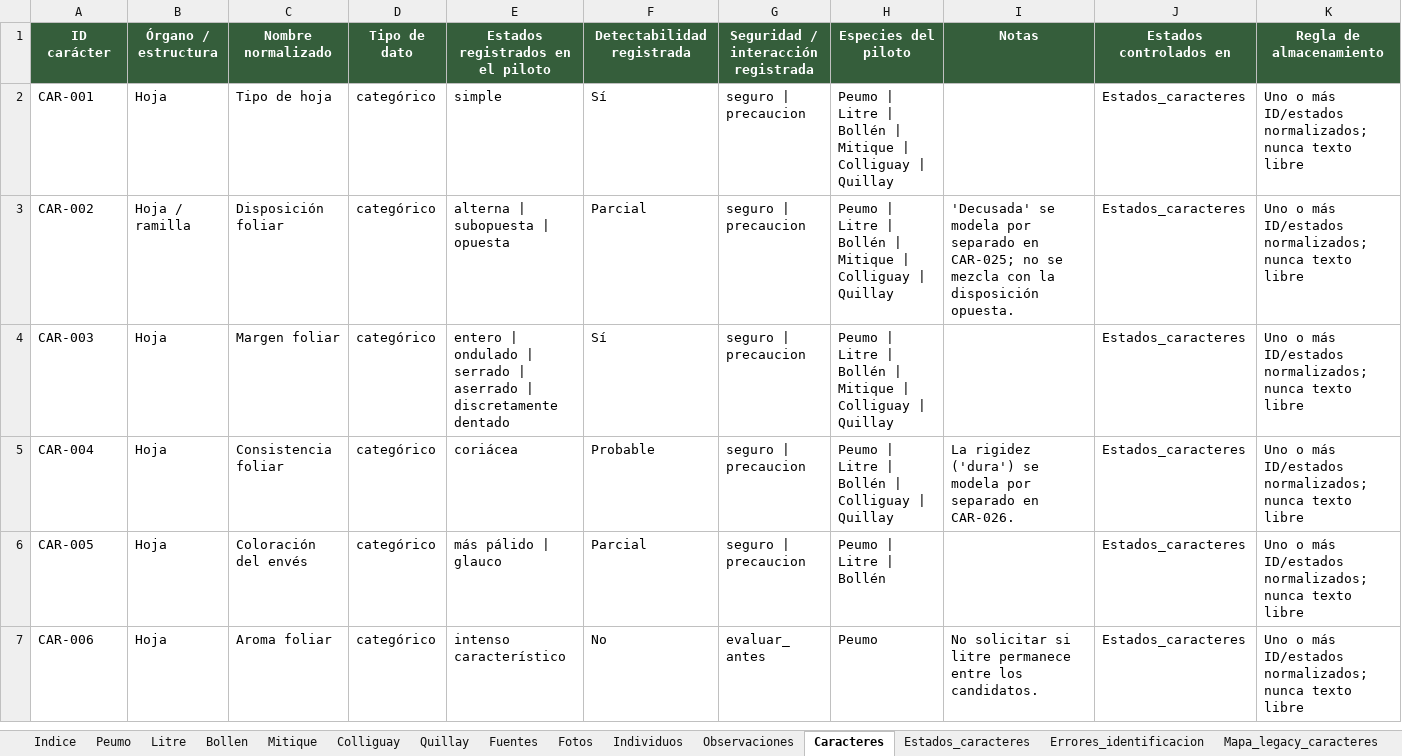
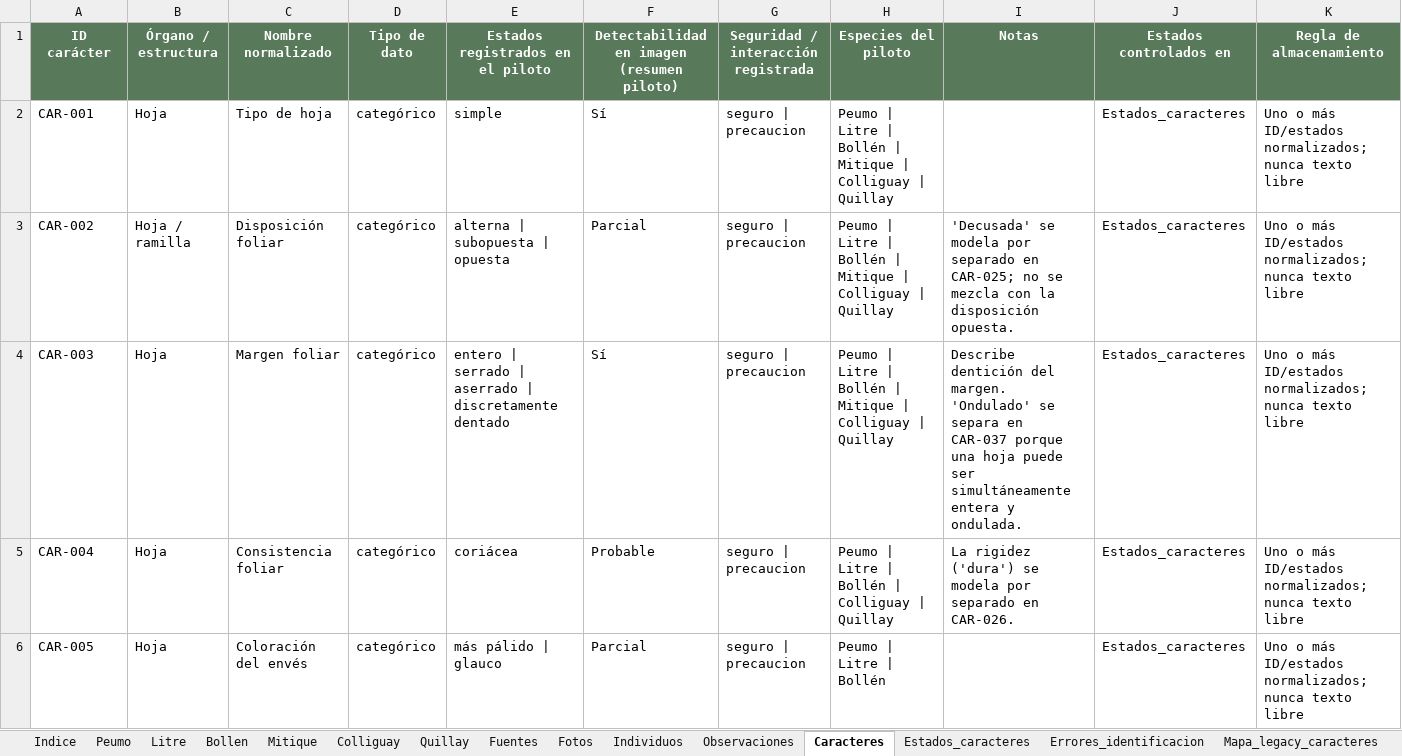
Before and after one commit to abrankil/arboris, an Excel workbook: data/source/Fichas_especies_arboris.xlsx, sheet Caracteres, drawn as a sheet; only a part is shown; the shorter side is filled out with more unchanged rows; values as stored, in another font and other column widths than the file's, no borders; the diff covers the shown part only; the diff names each change by its address in the sheet, - before the commit and + after, or states it on an @@ line.

Commit message:
Close pilot botanical database v1.0

```diff
--- a/data/source/Fichas_especies_arboris.xlsx (sheet Caracteres)
+++ b/data/source/Fichas_especies_arboris.xlsx (sheet Caracteres)
-A1:K1 fill: #355E3B
+A1:K1 fill: #587A5B
-F1: Detectabilidad registrada
+F1: Detectabilidad en imagen (resumen piloto)
-E4 (Estados registrados en el piloto): entero | ondulado | serrado |…
+E4 (Estados registrados en el piloto): entero | serrado |…
-I4 (Notas): (empty)
+I4 (Notas): Describe dentición del margen. 'Ondulado' se separa en CAR-037 porque una hoja puede ser simultáneamente entera y ondulada.
```
Also changed, not shown: 1 added row elsewhere in this sheet, sheet Peumo, sheet Litre, sheet Especie_Caracter, sheet Fuentes, sheet LEEME, sheet Quillay, 7 more sheets, other sheet tabs.
